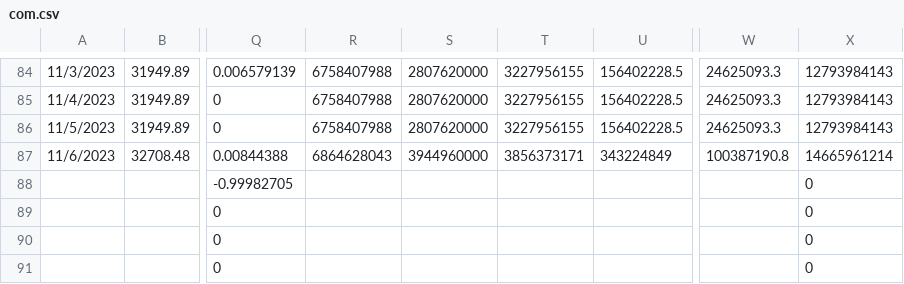
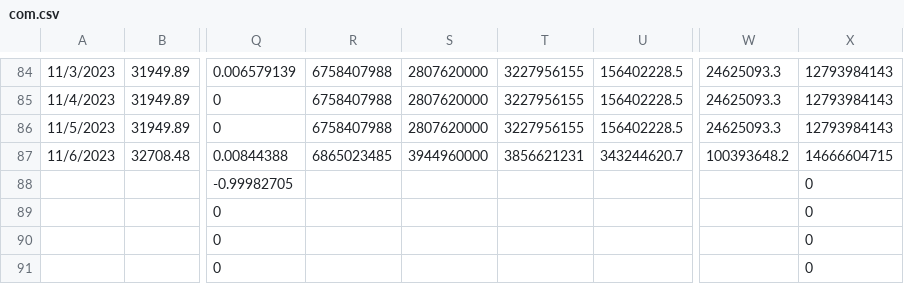
Before and after one commit to jjmerits/Dashboard, a CSV file: com.csv, drawn as a sheet; only a part is shown, gaps mark what is left out; the diff names each change by its address in the sheet, - before the commit and + after, or states it on an @@ line.

```diff
--- a/com.csv
+++ b/com.csv
-R87: 6864628043
+R87: 6865023485
-T87: 3856373171
+T87: 3856621231
-U87: 343224849
+U87: 343244620.7
-W87: 100387190.8
+W87: 100393648.2
-X87: 14665961214
+X87: 14666604715
```
Also changed, not shown: dash.csv.
